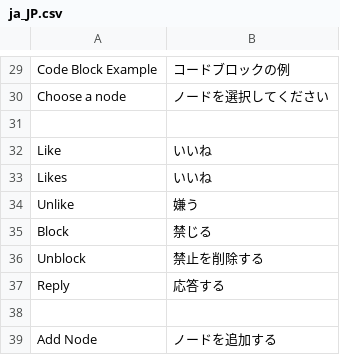
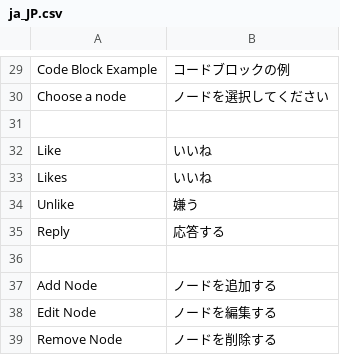
Before and after one commit to whtsky/Gather, a CSV file: locale/ja_JP.csv, drawn as a sheet; only a part is shown, gaps mark what is left out; the shorter side is filled out with more unchanged rows; the diff names each change by its address in the sheet, - before the commit and + after, or states it on an @@ line.

Commit message:
remove block user

```diff
--- a/locale/ja_JP.csv
+++ b/locale/ja_JP.csv
-row 35: Block | 禁じる
-row 36: Unblock | 禁止を削除する
```
Also changed, not shown: locale/zh_CN.csv, 11 other files.
